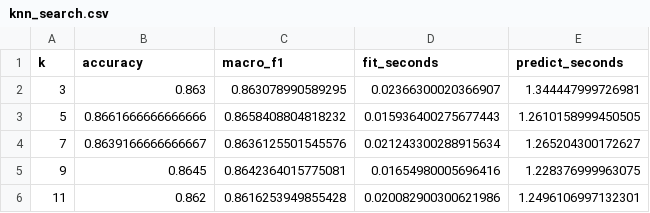
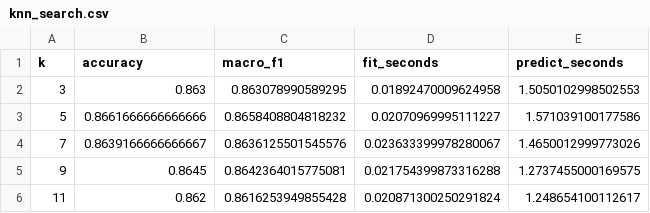
Before and after one commit to Ansham382/optima-vision-, a CSV file: results/tuning/knn_search.csv, drawn as a sheet.

```diff
--- a/results/tuning/knn_search.csv
+++ b/results/tuning/knn_search.csv
@@ -1,6 +1,6 @@
 k,accuracy,macro_f1,fit_seconds,predict_seconds
-3,0.863,0.863078990589295,0.02366300020366907,1.344447999726981
-5,0.8661666666666666,0.8658408804818232,0.015936400275677443,1.2610158999450505
-7,0.8639166666666667,0.8636125501545576,0.021243300288915634,1.265204300172627
-9,0.8645,0.8642364015775081,0.01654980005696416,1.228376999963075
-11,0.862,0.8616253949855428,0.020082900300621986,1.2496106997132301
+3,0.863,0.863078990589295,0.01892470009624958,1.5050102998502553
+5,0.8661666666666666,0.8658408804818232,0.02070969995111227,1.571039100177586
+7,0.8639166666666667,0.8636125501545576,0.023633399978280067,1.4650012999773026
+9,0.8645,0.8642364015775081,0.021754399873316288,1.2737455000169575
+11,0.862,0.8616253949855428,0.020871300250291824,1.248654100112617
```
Also changed, not shown: results/metrics.csv, results/tuning/mlp_search.csv, 14 other files.
